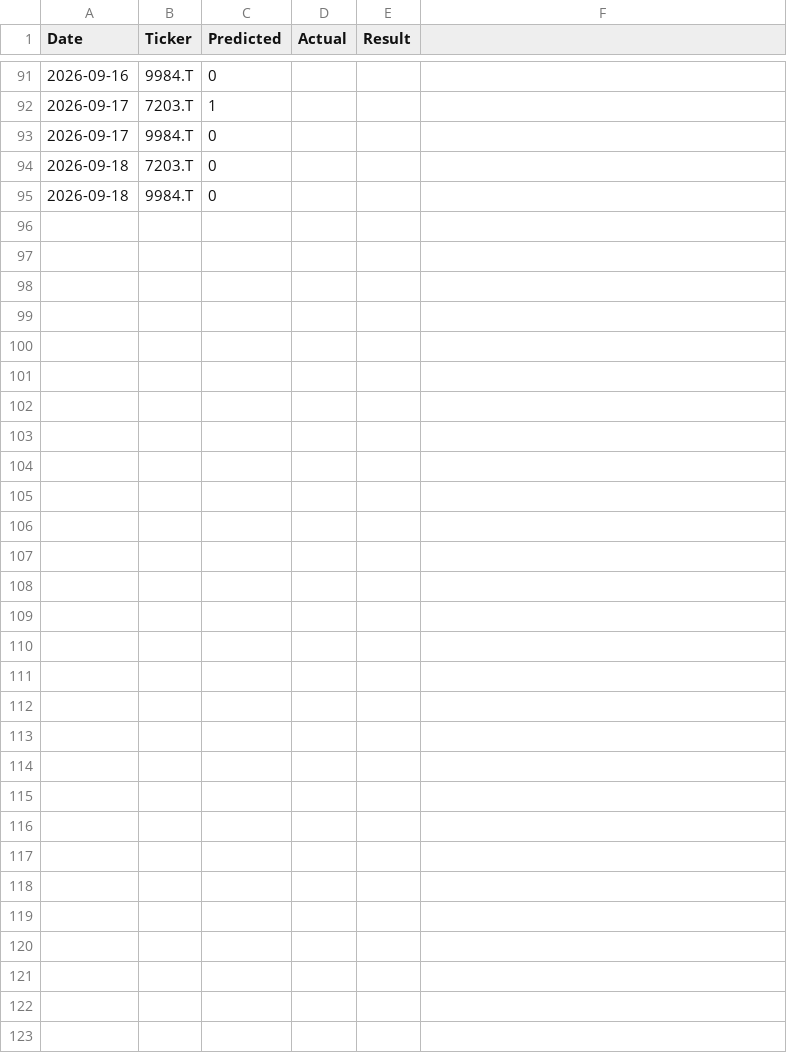
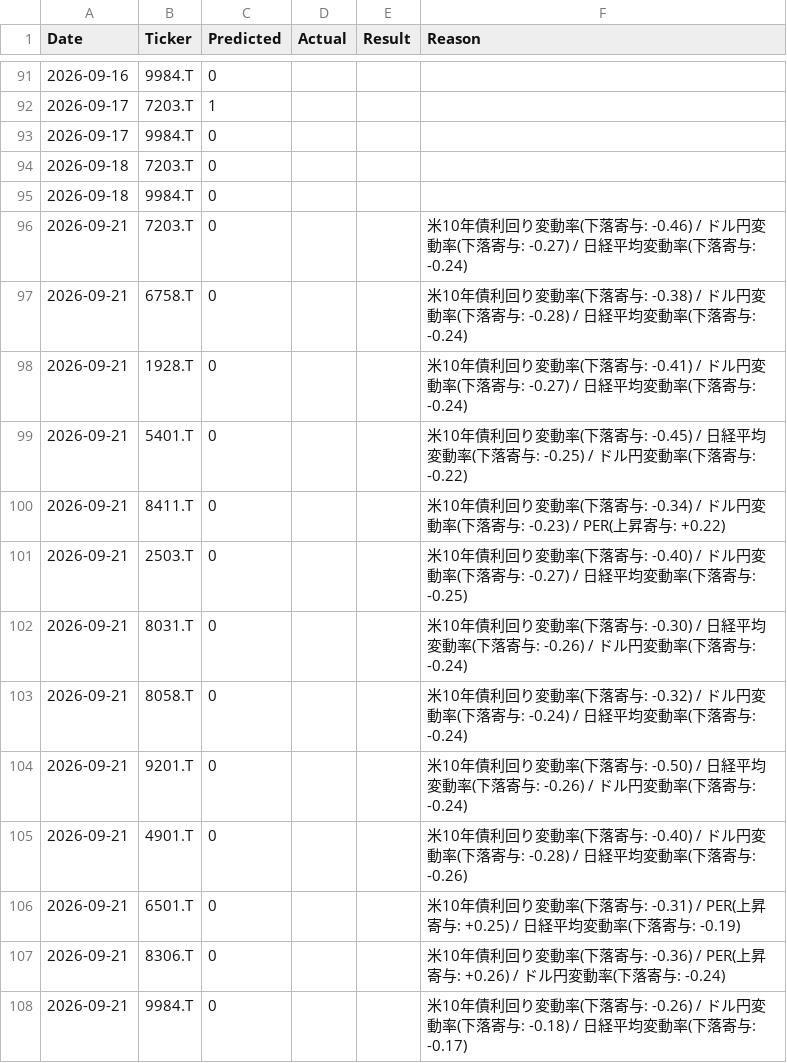
Before and after one commit to nokutanirakuten-ship-it/stock-predictor, a CSV file: data/history_log.csv, drawn as a sheet; only a part is shown, gaps mark what is left out; the diff names each change by its address in the sheet, - before the commit and + after, or states it on an @@ line.

```diff
--- a/data/history_log.csv
+++ b/data/history_log.csv
-F1: (empty)
+F1: Reason
+row 96: 2026-09-21 | 7203.T | 0 |  |  | 米10年債利回り変動率(下落寄与: -0.46) / ドル円変動率(下落寄与: -0.27) / 日経平均変動率(下落寄与: -0.24)
+row 97: 2026-09-21 | 6758.T | 0 |  |  | 米10年債利回り変動率(下落寄与: -0.38) / ドル円変動率(下落寄与: -0.28) / 日経平均変動率(下落寄与: -0.24)
+row 98: 2026-09-21 | 1928.T | 0 |  |  | 米10年債利回り変動率(下落寄与: -0.41) / ドル円変動率(下落寄与: -0.27) / 日経平均変動率(下落寄与: -0.24)
+row 99: 2026-09-21 | 5401.T | 0 |  |  | 米10年債利回り変動率(下落寄与: -0.45) / 日経平均変動率(下落寄与: -0.25) / ドル円変動率(下落寄与: -0.22)
+row 100: 2026-09-21 | 8411.T | 0 |  |  | 米10年債利回り変動率(下落寄与: -0.34) / ドル円変動率(下落寄与: -0.23) / PER(上昇寄与: +0.22)
+row 101: 2026-09-21 | 2503.T | 0 |  |  | 米10年債利回り変動率(下落寄与: -0.40) / ドル円変動率(下落寄与: -0.27) / 日経平均変動率(下落寄与: -0.25)
+row 102: 2026-09-21 | 8031.T | 0 |  |  | 米10年債利回り変動率(下落寄与: -0.30) / 日経平均変動率(下落寄与: -0.26) / ドル円変動率(下落寄与: -0.24)
+row 103: 2026-09-21 | 8058.T | 0 |  |  | 米10年債利回り変動率(下落寄与: -0.32) / ドル円変動率(下落寄与: -0.24) / 日経平均変動率(下落寄与: -0.24)
+row 104: 2026-09-21 | 9201.T | 0 |  |  | 米10年債利回り変動率(下落寄与: -0.50) / 日経平均変動率(下落寄与: -0.26) / ドル円変動率(下落寄与: -0.24)
+row 105: 2026-09-21 | 4901.T | 0 |  |  | 米10年債利回り変動率(下落寄与: -0.40) / ドル円変動率(下落寄与: -0.28) / 日経平均変動率(下落寄与: -0.26)
+row 106: 2026-09-21 | 6501.T | 0 |  |  | 米10年債利回り変動率(下落寄与: -0.31) / PER(上昇寄与: +0.25) / 日経平均変動率(下落寄与: -0.19)
+row 107: 2026-09-21 | 8306.T | 0 |  |  | 米10年債利回り変動率(下落寄与: -0.36) / PER(上昇寄与: +0.26) / ドル円変動率(下落寄与: -0.24)
+row 108: 2026-09-21 | 9984.T | 0 |  |  | 米10年債利回り変動率(下落寄与: -0.26) / ドル円変動率(下落寄与: -0.18) / 日経平均変動率(下落寄与: -0.17)
```
Also changed, not shown: 1 other file.
